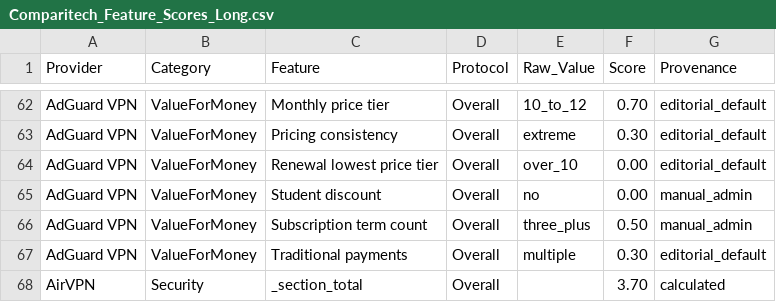
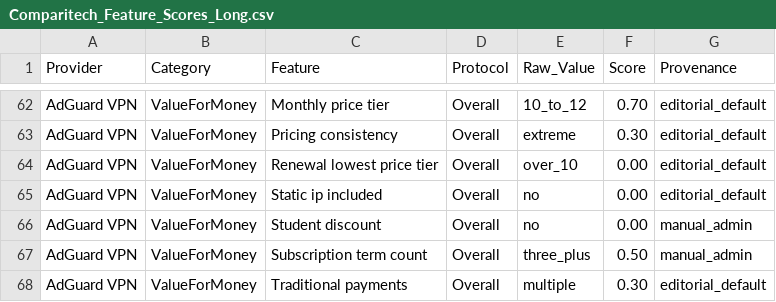
Before and after one commit to SeanMcGrathCT/comparitech-vpn-hub, a CSV file: Comparitech_Feature_Scores_Long.csv, drawn as a sheet; only a part is shown, gaps mark what is left out; the shorter side is filled out with more unchanged rows; the diff names each change by its address in the sheet, - before the commit and + after, or states it on an @@ line.

Commit message:
data: evidence pack refresh 2026-06-15T14:07:13Z

```diff
--- a/Comparitech_Feature_Scores_Long.csv
+++ b/Comparitech_Feature_Scores_Long.csv
+row 65: AdGuard VPN | ValueForMoney | Static ip included | Overall | no | 0.00 | editorial_default
```
Also changed, not shown: 2 other files.
